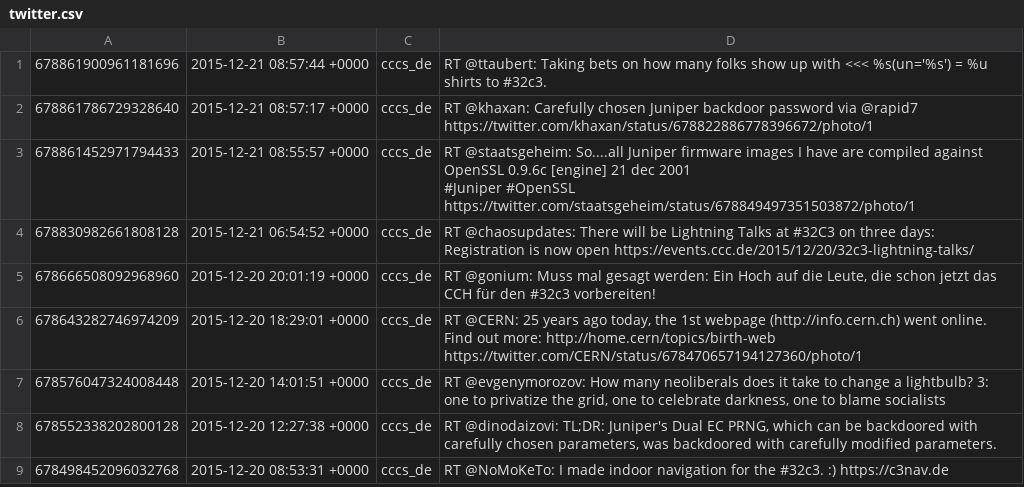
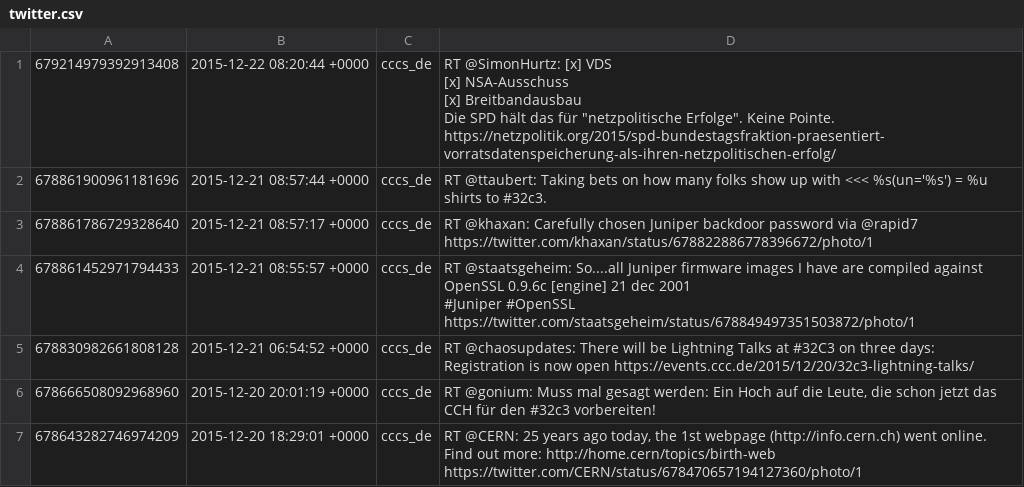
Before and after one commit to cccs/cccs-website, a CSV file: content/_data/twitter.csv, drawn as a sheet; only a part is shown; the shorter side is filled out with more unchanged rows; ↵ is a line break in a cell; the diff names each change by its address in the sheet, - before the commit and + after, or states it on an @@ line.

Commit message:
Update Twitter

```diff
--- a/content/_data/twitter.csv
+++ b/content/_data/twitter.csv
+row 1: 679214979392913408 | 2015-12-22 08:20:44 +0000 | cccs_de | RT @SimonHurtz: [x] VDS ↵ [x] NSA-Ausschuss ↵ [x] Breitbandausbau ↵ Die SPD hält das für "netzpolitische Erfolge". Keine Pointe. https://netzpolitik.org/2015/spd-bundestagsfraktion-praesentiert-vorratsdatenspeicherung-als-ihren-netzpolitischen-erfolg/
```
